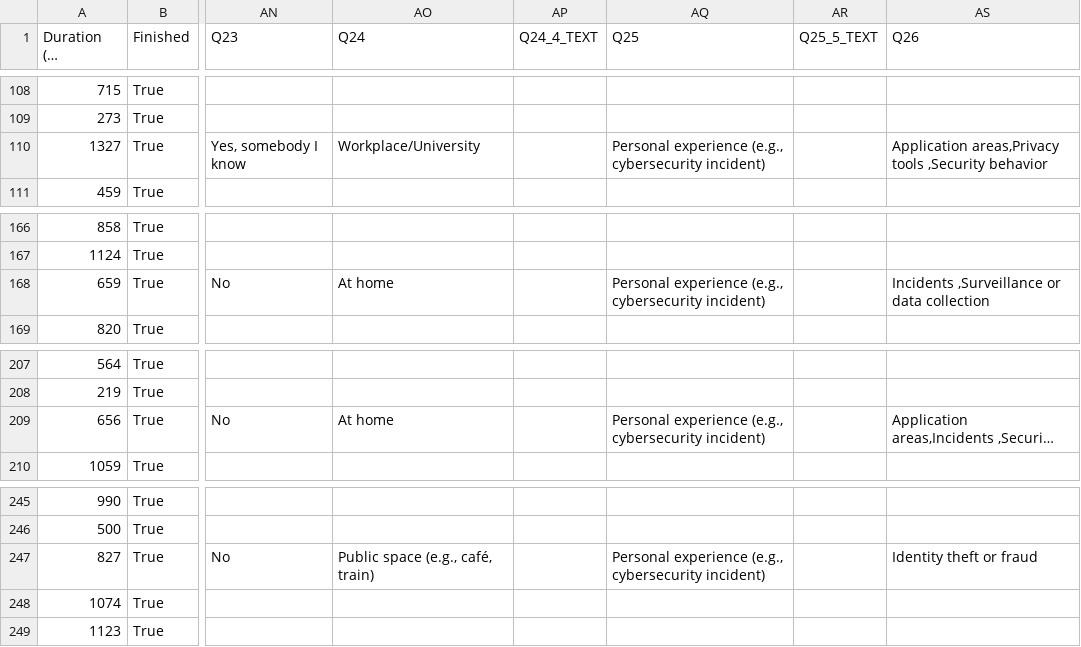
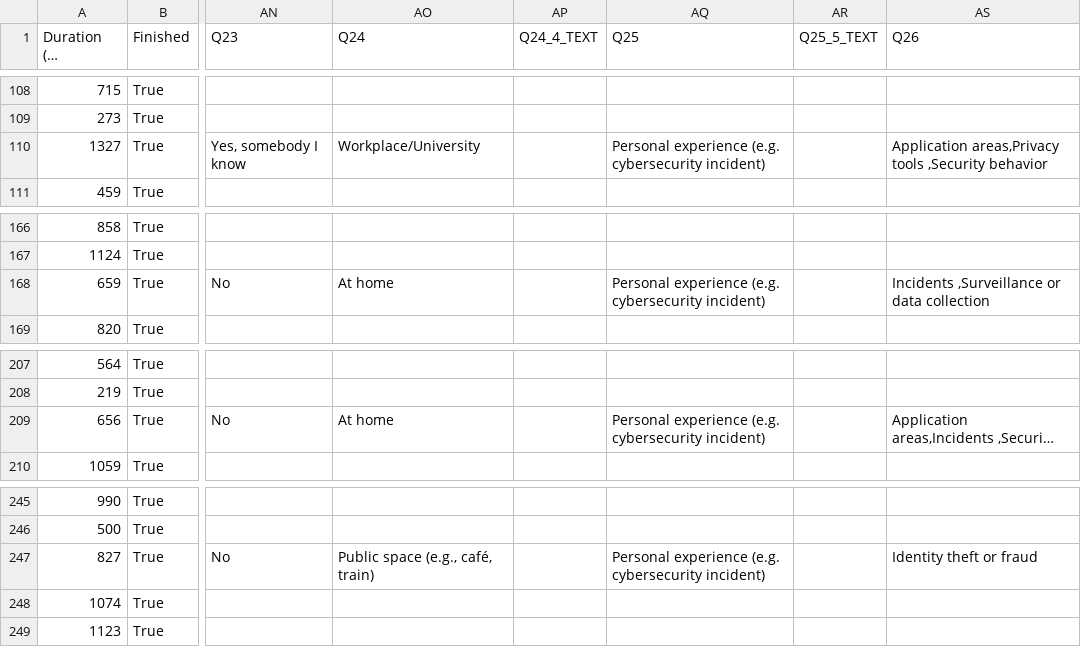
Before and after one commit to lroessert/cybersec-conv-analysis, a CSV file: data/results_all_cleaned.csv, drawn as a sheet; only a part is shown, gaps mark what is left out; long unchanged cells end in …; the diff covers the shown part only; the diff names each change by its address in the sheet, - before the commit and + after, or states it on an @@ line.

```diff
--- a/data/results_all_cleaned.csv
+++ b/data/results_all_cleaned.csv
-AQ110 (Q25): Personal experience (e.g., cybersecurity incident)
+AQ110 (Q25): Personal experience (e.g. cybersecurity incident)
-AQ168 (Q25): Personal experience (e.g., cybersecurity incident)
+AQ168 (Q25): Personal experience (e.g. cybersecurity incident)
-AQ209 (Q25): Personal experience (e.g., cybersecurity incident)
+AQ209 (Q25): Personal experience (e.g. cybersecurity incident)
-AQ247 (Q25): Personal experience (e.g., cybersecurity incident)
+AQ247 (Q25): Personal experience (e.g. cybersecurity incident)
```
Also changed, not shown: 8 edited cells elsewhere in this file, 1 other file.
